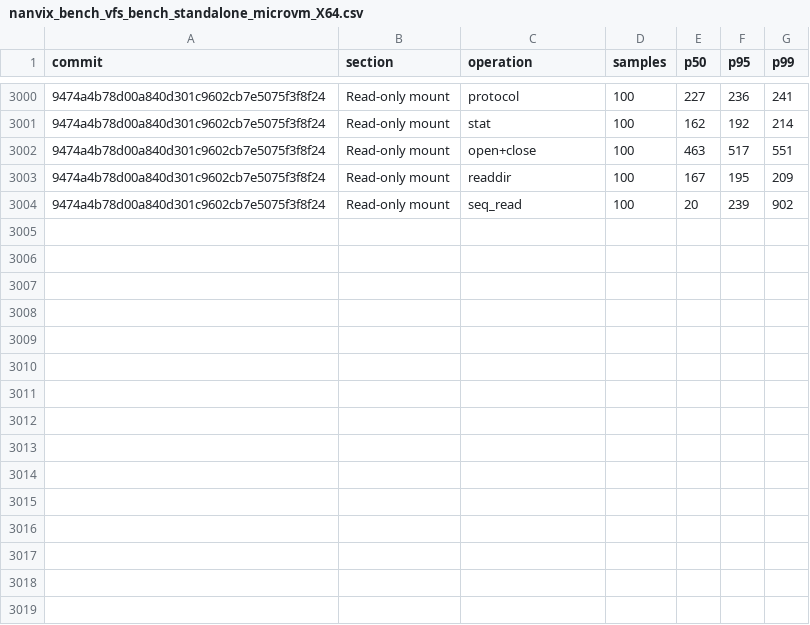
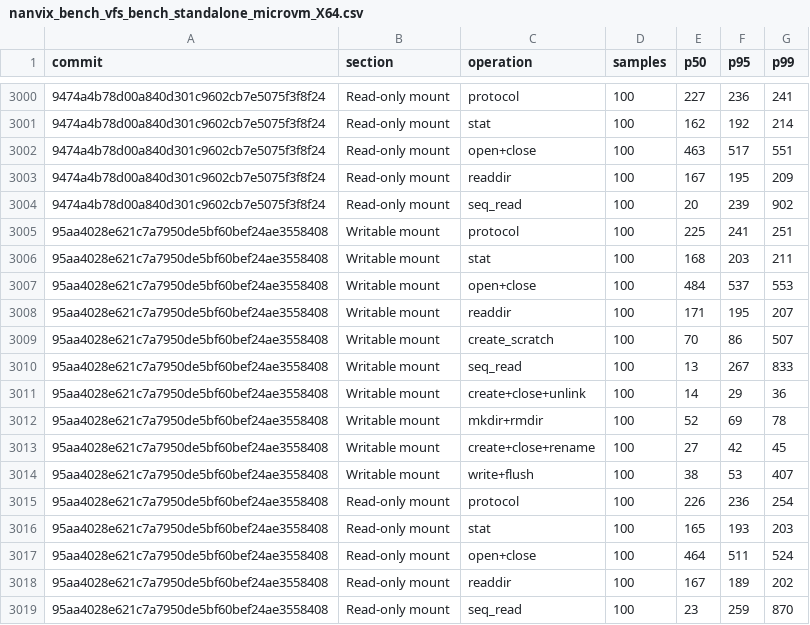
Before and after one commit to nanvix/nanvix, a CSV file: www/bench/data/linux-baremetal/nanvix_bench_vfs_bench_standalone_microvm_X64.csv, drawn as a sheet; only a part is shown, gaps mark what is left out; the diff names each change by its address in the sheet, - before the commit and + after, or states it on an @@ line.

```diff
--- a/www/bench/data/linux-baremetal/nanvix_bench_vfs_bench_standalone_microvm_X64.csv
+++ b/www/bench/data/linux-baremetal/nanvix_bench_vfs_bench_standalone_microvm_X64.csv
+row 3005: 95aa4028e621c7a7950de5bf60bef24ae3558408 | Writable mount | protocol | 100 | 225 | 241 | 251
+row 3006: 95aa4028e621c7a7950de5bf60bef24ae3558408 | Writable mount | stat | 100 | 168 | 203 | 211
+row 3007: 95aa4028e621c7a7950de5bf60bef24ae3558408 | Writable mount | open+close | 100 | 484 | 537 | 553
+row 3008: 95aa4028e621c7a7950de5bf60bef24ae3558408 | Writable mount | readdir | 100 | 171 | 195 | 207
+row 3009: 95aa4028e621c7a7950de5bf60bef24ae3558408 | Writable mount | create_scratch | 100 | 70 | 86 | 507
+row 3010: 95aa4028e621c7a7950de5bf60bef24ae3558408 | Writable mount | seq_read | 100 | 13 | 267 | 833
+row 3011: 95aa4028e621c7a7950de5bf60bef24ae3558408 | Writable mount | create+close+unlink | 100 | 14 | 29 | 36
+row 3012: 95aa4028e621c7a7950de5bf60bef24ae3558408 | Writable mount | mkdir+rmdir | 100 | 52 | 69 | 78
+row 3013: 95aa4028e621c7a7950de5bf60bef24ae3558408 | Writable mount | create+close+rename | 100 | 27 | 42 | 45
+row 3014: 95aa4028e621c7a7950de5bf60bef24ae3558408 | Writable mount | write+flush | 100 | 38 | 53 | 407
+row 3015: 95aa4028e621c7a7950de5bf60bef24ae3558408 | Read-only mount | protocol | 100 | 226 | 236 | 254
+row 3016: 95aa4028e621c7a7950de5bf60bef24ae3558408 | Read-only mount | stat | 100 | 165 | 193 | 203
+row 3017: 95aa4028e621c7a7950de5bf60bef24ae3558408 | Read-only mount | open+close | 100 | 464 | 511 | 524
+row 3018: 95aa4028e621c7a7950de5bf60bef24ae3558408 | Read-only mount | readdir | 100 | 167 | 189 | 202
+row 3019: 95aa4028e621c7a7950de5bf60bef24ae3558408 | Read-only mount | seq_read | 100 | 23 | 259 | 870
```
Also changed, not shown: www/bench/data/linux-baremetal/nanvix_bench_boot_time_standalone_microvm_X64.csv, www/bench/data/linux-baremetal/nanvix_bench_snapshot_restore_standalone_microvm_X64.csv, 5 other files.
